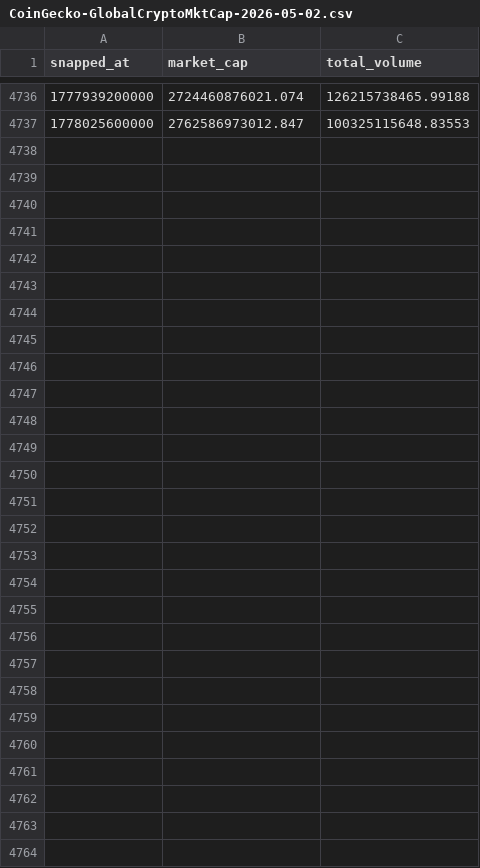
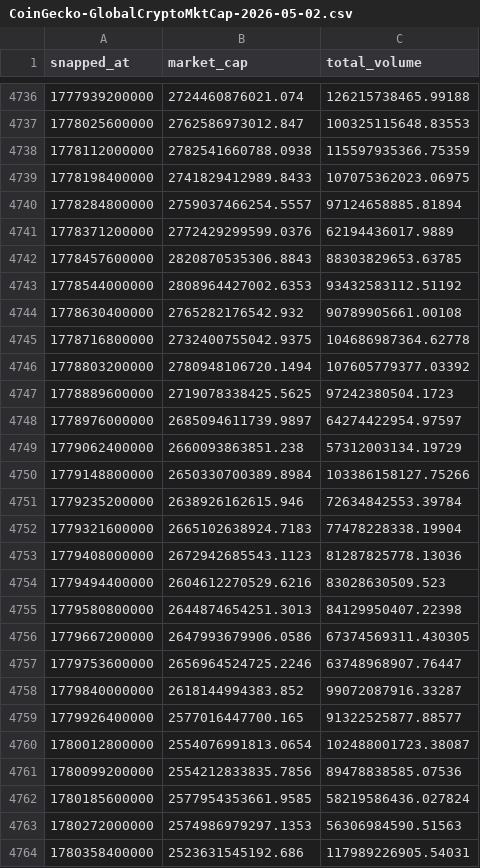
Before and after one commit to josean9/TFG_Crypto_DEF, a CSV file: data/csv/raw/CoinGecko-GlobalCryptoMktCap-2026-05-02.csv, drawn as a sheet; only a part is shown, gaps mark what is left out.

```diff
--- a/data/csv/raw/CoinGecko-GlobalCryptoMktCap-2026-05-02.csv
+++ b/data/csv/raw/CoinGecko-GlobalCryptoMktCap-2026-05-02.csv
@@ -4737 +4737,28 @@ snapped_at,market_cap,total_volume
 1778025600000,2762586973012.847,100325115648.83553
+1778112000000,2782541660788.0938,115597935366.75359
+1778198400000,2741829412989.8433,107075362023.06975
+1778284800000,2759037466254.5557,97124658885.81894
+1778371200000,2772429299599.0376,62194436017.9889
+1778457600000,2820870535306.8843,88303829653.63785
+1778544000000,2808964427002.6353,93432583112.51192
+1778630400000,2765282176542.932,90789905661.00108
+1778716800000,2732400755042.9375,104686987364.62778
+1778803200000,2780948106720.1494,107605779377.03392
+1778889600000,2719078338425.5625,97242380504.1723
+1778976000000,2685094611739.9897,64274422954.97597
+1779062400000,2660093863851.238,57312003134.19729
+1779148800000,2650330700389.8984,103386158127.75266
+1779235200000,2638926162615.946,72634842553.39784
+1779321600000,2665102638924.7183,77478228338.19904
+1779408000000,2672942685543.1123,81287825778.13036
+1779494400000,2604612270529.6216,83028630509.523
+1779580800000,2644874654251.3013,84129950407.22398
+1779667200000,2647993679906.0586,67374569311.430305
+1779753600000,2656964524725.2246,63748968907.76447
+1779840000000,2618144994383.852,99072087916.33287
+1779926400000,2577016447700.165,91322525877.88577
+1780012800000,2554076991813.0654,102488001723.38087
+1780099200000,2554212833835.7856,89478838585.07536
+1780185600000,2577954353661.9585,58219586436.027824
+1780272000000,2574986979297.1353,56306984590.51563
+1780358400000,2523631545192.686,117989226905.54031
```
Also changed, not shown: data/csv/regimenes.csv, 5 other files.
